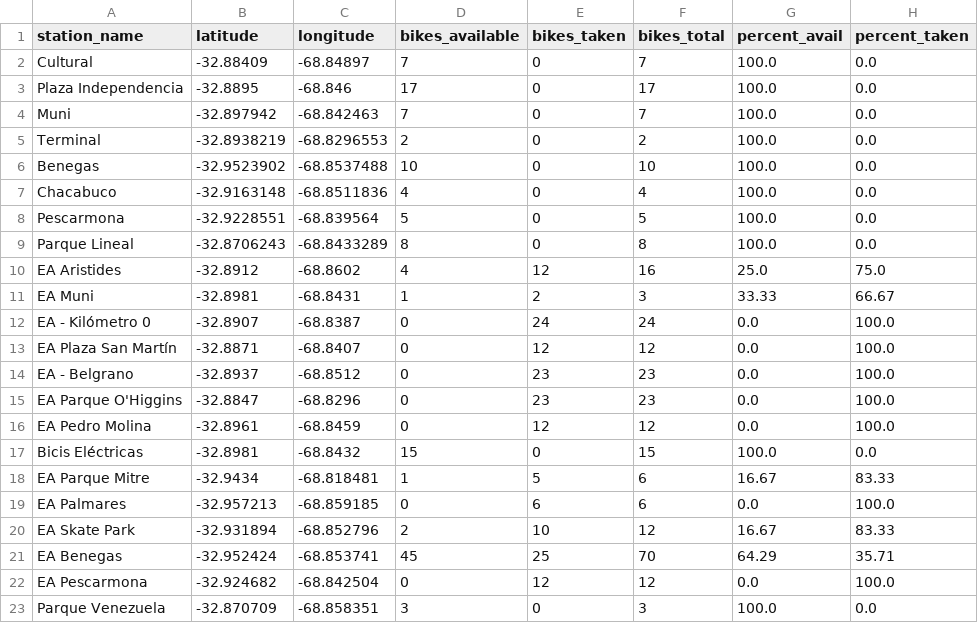
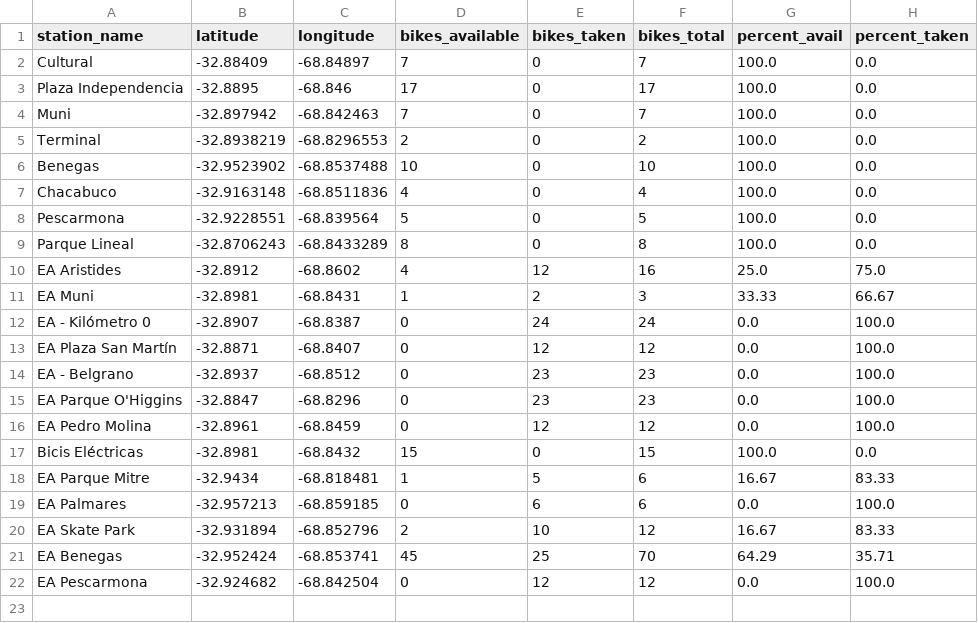
Before and after one commit to TayyubaK/Statistical-Modelling-Project, a CSV file: data/bikes_df_eda.csv, drawn as a sheet.

Commit message:
removed parque venezuela

```diff
--- a/data/bikes_df_eda.csv
+++ b/data/bikes_df_eda.csv
@@ -22,2 +22 @@ EA Benegas,-32.952424,-68.853741,45,25,70,64.29,35.71
 EA Pescarmona,-32.924682,-68.842504,0,12,12,0.0,100.0
-Parque Venezuela,-32.870709,-68.858351,3,0,3,100.0,0.0
```
